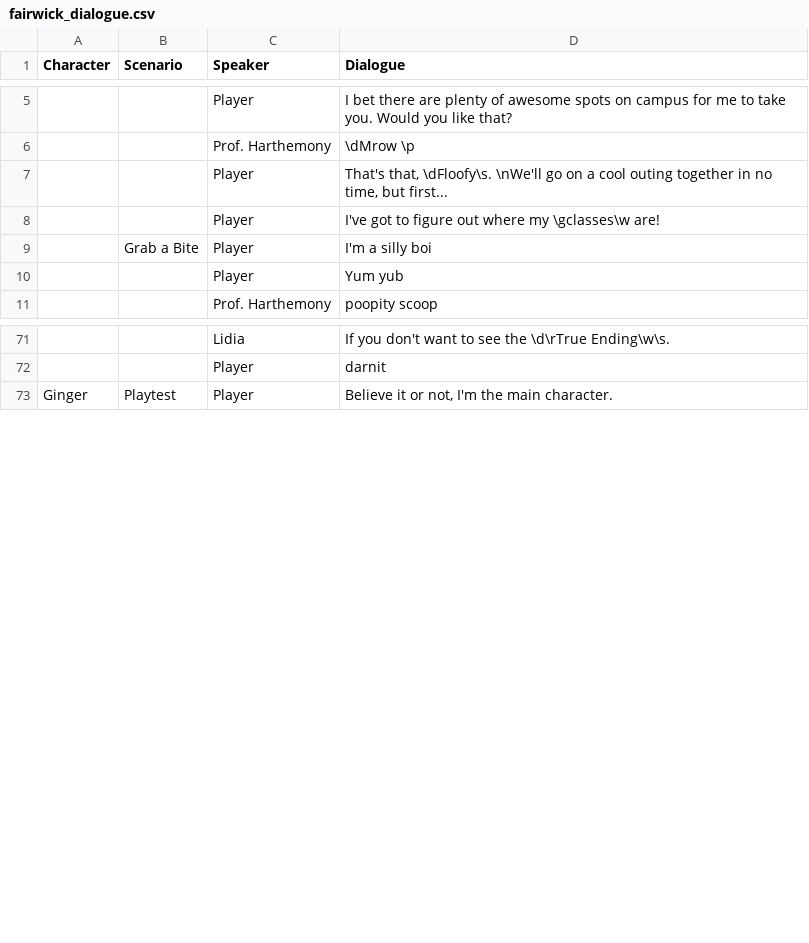
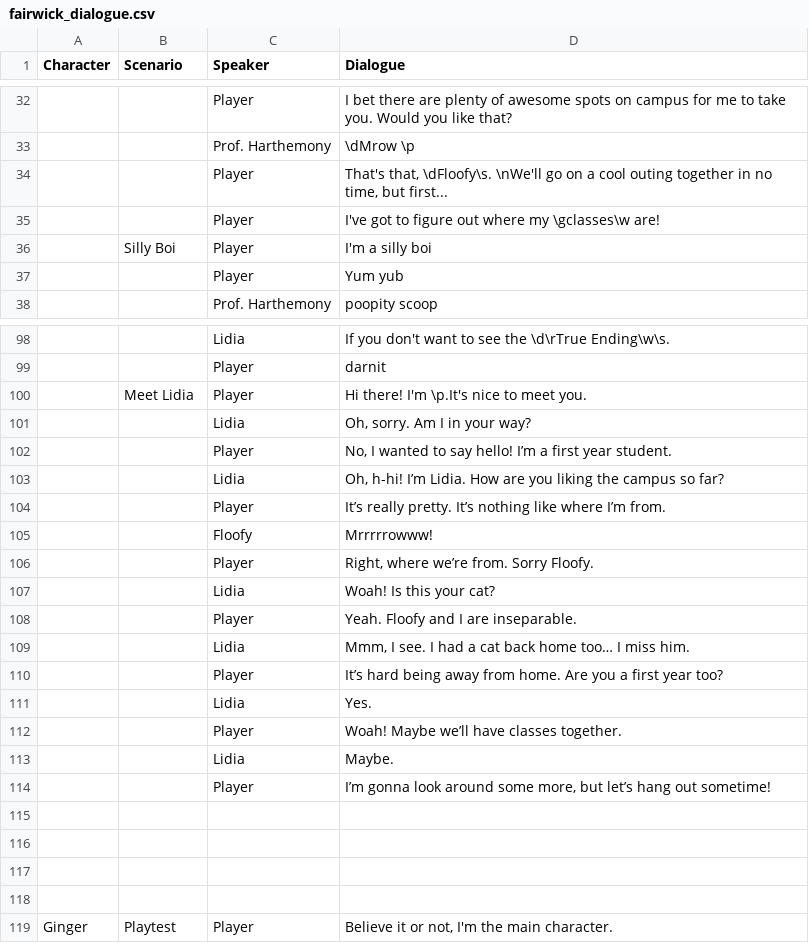
Before and after one commit to ElbowRoom8/Witchy-Game, a CSV file: datafiles/fairwick_dialogue.csv, drawn as a sheet; only a part is shown, gaps mark what is left out; addresses are those after the commit; the diff covers the shown part only; the diff names each change by its address in the sheet, - before the commit and + after, or states it on an @@ line.

Commit message:
updated player choice

```diff
--- a/datafiles/fairwick_dialogue.csv
+++ b/datafiles/fairwick_dialogue.csv
-B36 (Scenario): Grab a Bite
+B36 (Scenario): Silly Boi
+row 100:  | Meet Lidia | Player | Hi there! I'm \p.It's nice to meet you.
+row 101:  |  | Lidia | Oh, sorry. Am I in your way?
+row 102:  |  | Player | No, I wanted to say hello! I’m a first year student.
+row 103:  |  | Lidia | Oh, h-hi! I’m Lidia. How are you liking the campus so far?
+row 104:  |  | Player | It’s really pretty. It’s nothing like where I’m from.
+row 105:  |  | Floofy | Mrrrrrowww!
+row 106:  |  | Player | Right, where we’re from. Sorry Floofy.
+row 107:  |  | Lidia | Woah! Is this your cat?
+row 108:  |  | Player | Yeah. Floofy and I are inseparable.
+row 109:  |  | Lidia | Mmm, I see. I had a cat back home too… I miss him.
+row 110:  |  | Player | It’s hard being away from home. Are you a first year too?
+row 111:  |  | Lidia | Yes.
+row 112:  |  | Player | Woah! Maybe we’ll have classes together.
+row 113:  |  | Lidia | Maybe.
+row 114:  |  | Player | I’m gonna look around some more, but let’s hang out sometime!
+row 115: (empty)
+row 116: (empty)
+row 117: (empty)
+row 118: (empty)
```
Also changed, not shown: 27 added rows and 1 edited cell elsewhere in this file, 2 other files.
